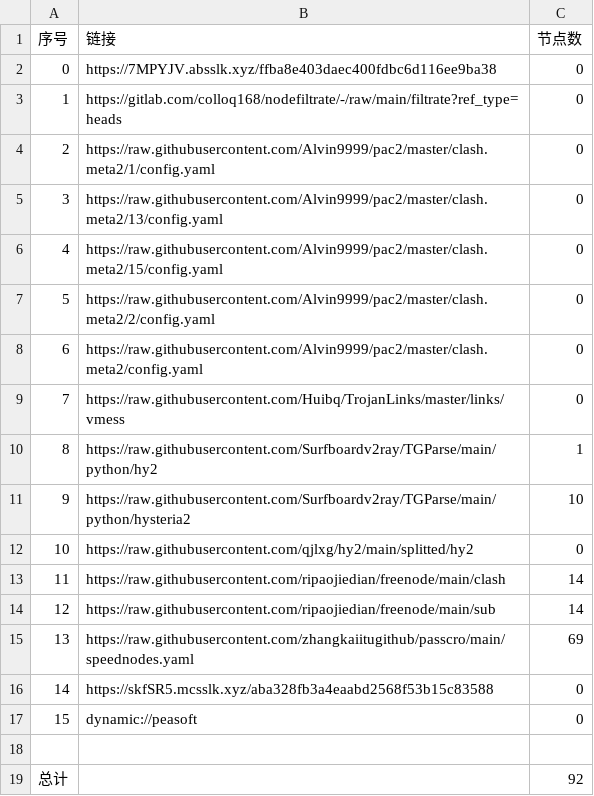
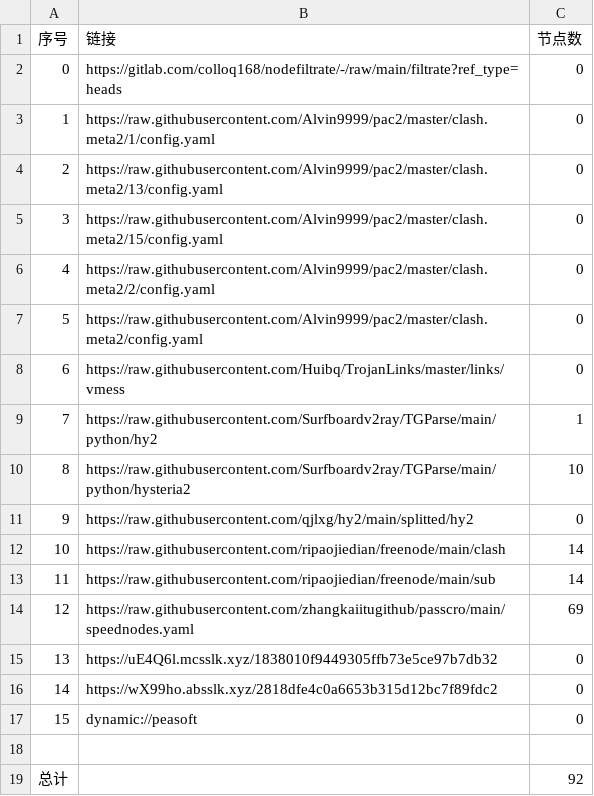
Before and after one commit to haygcao/NoMoreWalls, a CSV file: list_result.csv, drawn as a sheet; removed rows and columns are numbered as before the commit, all else as after; the diff names each change by its address in the sheet, - before the commit and + after, or states it on an @@ line.

```diff
--- a/list_result.csv
+++ b/list_result.csv
-row 2: 0 | https://7MPYJV.absslk.xyz/ffba8e403daec400fdbc6d116ee9ba38 | 0
@@ column A (序号) renumbered between rows 2 and 14 @@
+row 15: 13 | https://uE4Q6l.mcsslk.xyz/1838010f9449305ffb73e5ce97b7db32 | 0
-B16 (链接): https://skfSR5.mcsslk.xyz/aba328fb3a4eaabd2568f53b15c83588
+B16 (链接): https://wX99ho.absslk.xyz/2818dfe4c0a6653b315d12bc7f89fdc2
```
Also changed, not shown: 23 other files.
